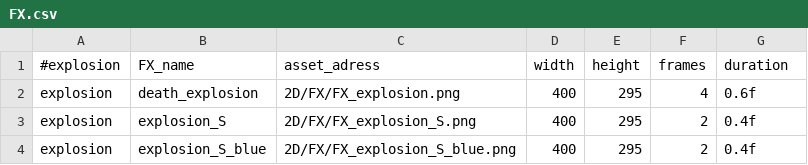
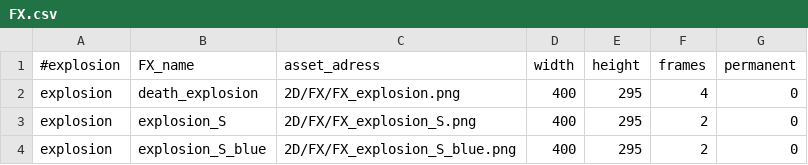
Before and after one commit to StarfighterDevTeam/StarFighter, a CSV file: Unstable/StarFighter/StarFighter/Assets/Scripts/Generated/FX.csv, drawn as a sheet.

```diff
--- a/Unstable/StarFighter/StarFighter/Assets/Scripts/Generated/FX.csv
+++ b/Unstable/StarFighter/StarFighter/Assets/Scripts/Generated/FX.csv
@@ -1,4 +1,4 @@
-#explosion, FX_name, asset_adress, width, height, frames, duration
-explosion,death_explosion,2D/FX/FX_explosion.png,400,295,4,0.6f
-explosion,explosion_S,2D/FX/FX_explosion_S.png,400,295,2,0.4f
-explosion,explosion_S_blue,2D/FX/FX_explosion_S_blue.png,400,295,2,0.4f
+#explosion, FX_name, asset_adress, width, height, frames,permanent
+explosion,death_explosion,2D/FX/FX_explosion.png,400,295,4,0
+explosion,explosion_S,2D/FX/FX_explosion_S.png,400,295,2,0
+explosion,explosion_S_blue,2D/FX/FX_explosion_S_blue.png,400,295,2,0
```
Also changed, not shown: 14 other files.
